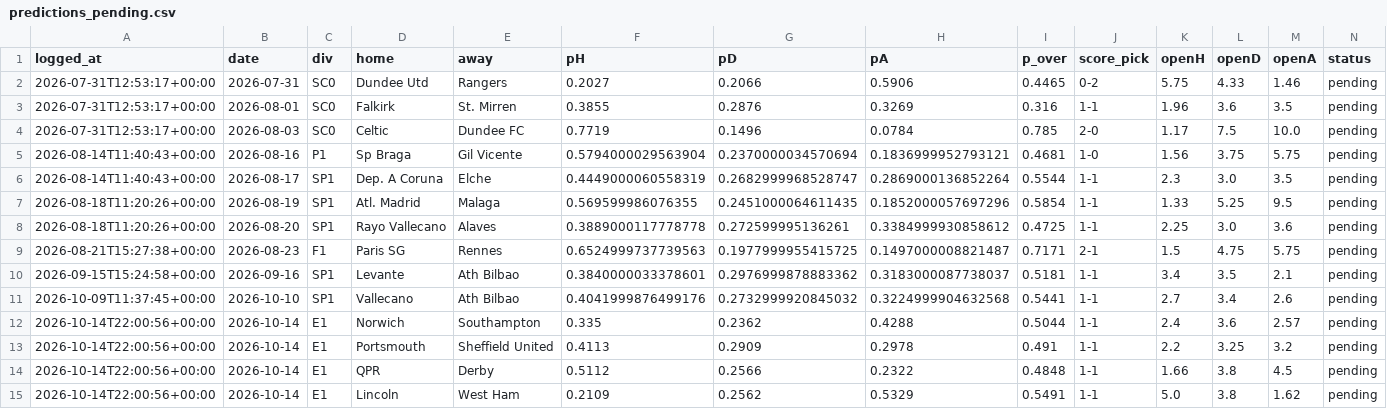
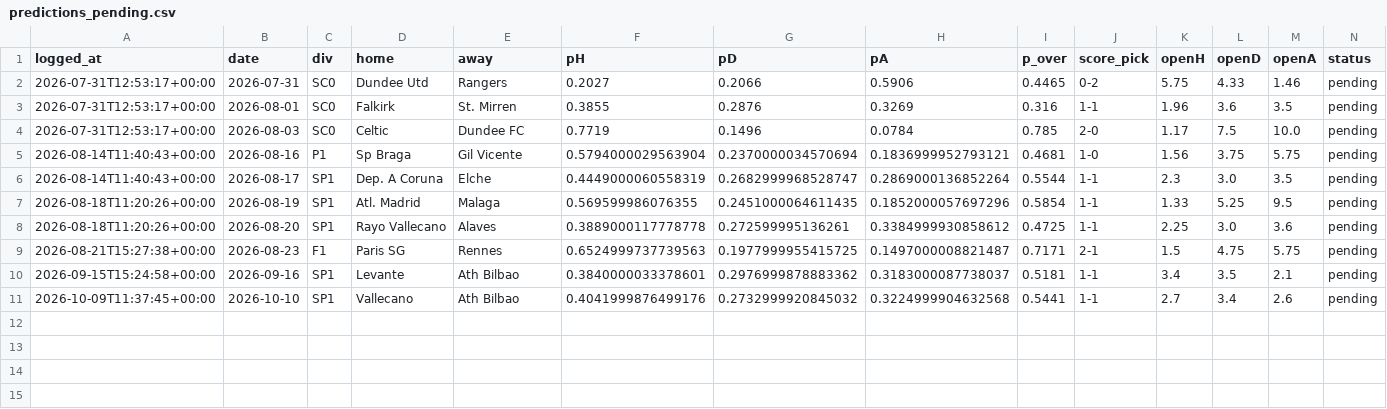
Before and after one commit to KiraTade19/astropitch, a CSV file: predictions_pending.csv, drawn as a sheet.

Commit message:
Automated: refresh results, grade predictions, rebuild site [skip ci]

```diff
--- a/predictions_pending.csv
+++ b/predictions_pending.csv
@@ -11,5 +11 @@ logged_at,date,div,home,away,pH,pD,pA,p_over,score_pick,openH,openD,openA,status
 2026-10-09T11:37:45+00:00,2026-10-10,SP1,Vallecano,Ath Bilbao,0.4041999876499176,0.2732999920845032,0.3224999904632568,0.5441,1-1,2.7,3.4,2.6,pending
-2026-10-14T22:00:56+00:00,2026-10-14,E1,Norwich,Southampton,0.335,0.2362,0.4288,0.5044,1-1,2.4,3.6,2.57,pending
-2026-10-14T22:00:56+00:00,2026-10-14,E1,Portsmouth,Sheffield United,0.4113,0.2909,0.2978,0.491,1-1,2.2,3.25,3.2,pending
-2026-10-14T22:00:56+00:00,2026-10-14,E1,QPR,Derby,0.5112,0.2566,0.2322,0.4848,1-1,1.66,3.8,4.5,pending
-2026-10-14T22:00:56+00:00,2026-10-14,E1,Lincoln,West Ham,0.2109,0.2562,0.5329,0.5491,1-1,5.0,3.8,1.62,pending
```
Also changed, not shown: uefa_pending.csv, 3 other files.
